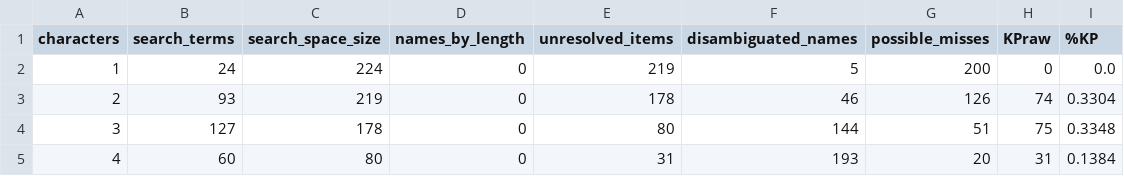
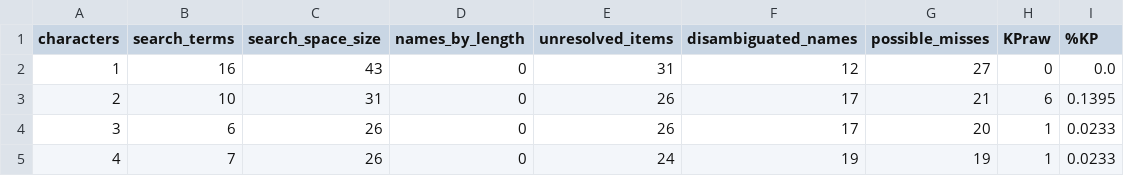
Before and after one commit to SafeMedicationNameSelection/mnoa, a CSV file: mnoa_output.csv, drawn as a sheet; only a part is shown; the diff covers the shown part only.

```diff
--- a/mnoa_output.csv
+++ b/mnoa_output.csv
@@ -1,5 +1,5 @@
 characters,search_terms,search_space_size,names_by_length,unresolved_items,disambiguated_names,possible_misses,KPraw,%KP
-1,24,224,0,219,5,200,0,0.0
-2,93,219,0,178,46,126,74,0.3304
-3,127,178,0,80,144,51,75,0.3348
-4,60,80,0,31,193,20,31,0.1384
+1,16,43,0,31,12,27,0,0.0
+2,10,31,0,26,17,21,6,0.1395
+3,6,26,0,26,17,20,1,0.0233
+4,7,26,0,24,19,19,1,0.0233
```
Also changed, not shown: 47 edited cells elsewhere in this file, preprocessed_names.csv, 6 other files.
